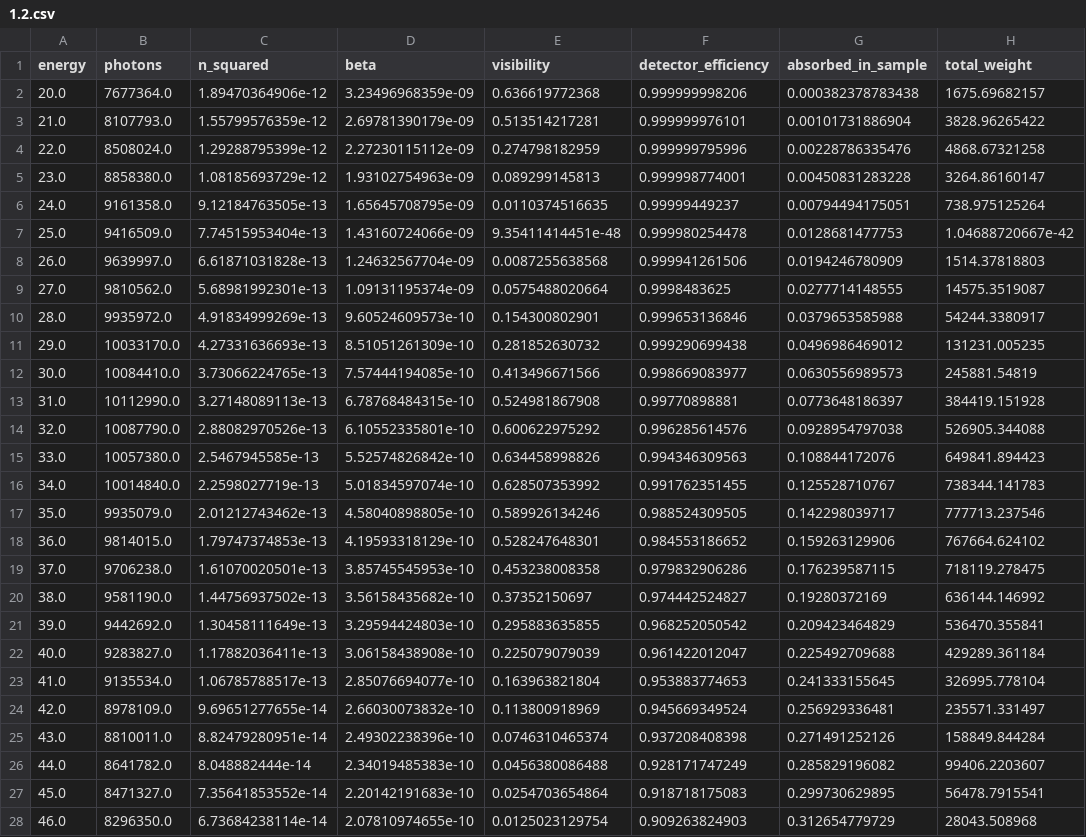
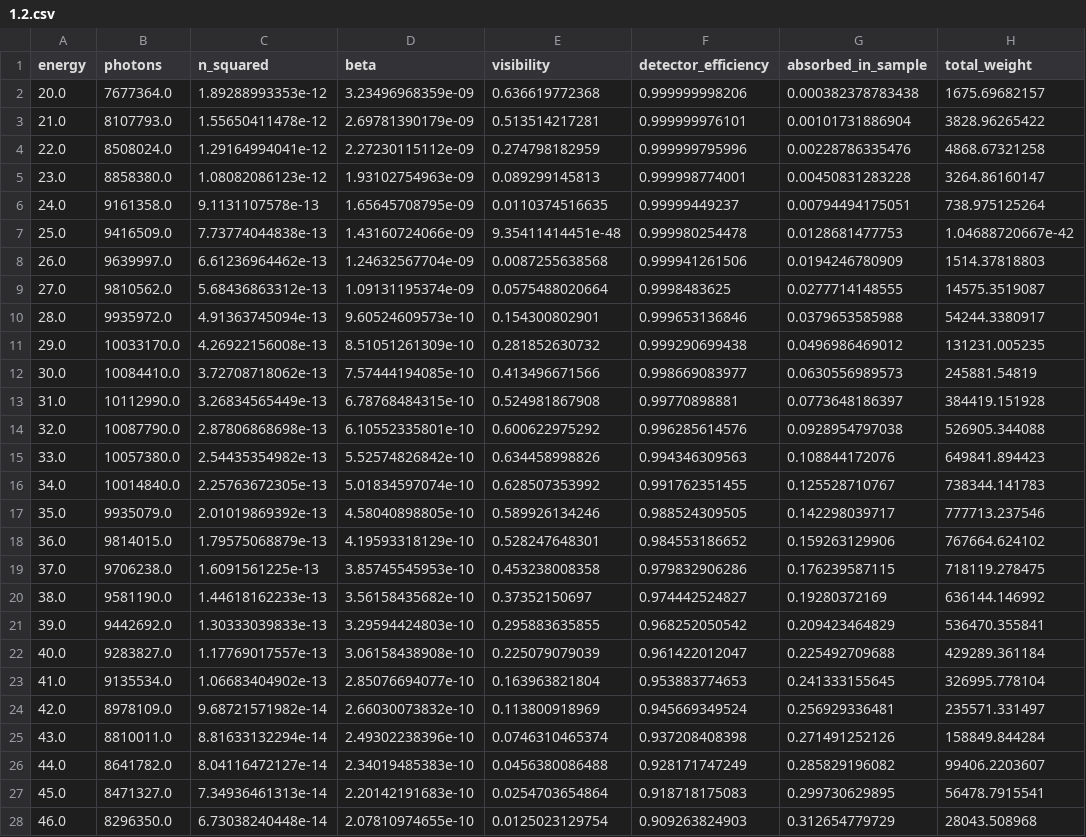
Before and after one commit to Enucatl/microspheres, a CSV file: source/data/1.2.csv, drawn as a sheet; only a part is shown; the diff covers the shown part only; the diff names each change by its address in the sheet, - before the commit and + after, or states it on an @@ line.

Commit message:
tried to add delta/beta of air, no change

```diff
--- a/source/data/1.2.csv
+++ b/source/data/1.2.csv
-C2 (n_squared): 1.89470364906e-12
+C2 (n_squared): 1.89288993353e-12
-C3 (n_squared): 1.55799576359e-12
+C3 (n_squared): 1.55650411478e-12
-C4 (n_squared): 1.29288795399e-12
+C4 (n_squared): 1.29164994041e-12
-C5 (n_squared): 1.08185693729e-12
+C5 (n_squared): 1.08082086123e-12
-C6 (n_squared): 9.12184763505e-13
+C6 (n_squared): 9.1131107578e-13
-C7 (n_squared): 7.74515953404e-13
+C7 (n_squared): 7.73774044838e-13
-C8 (n_squared): 6.61871031828e-13
+C8 (n_squared): 6.61236964462e-13
-C9 (n_squared): 5.68981992301e-13
+C9 (n_squared): 5.68436863312e-13
-C10 (n_squared): 4.91834999269e-13
+C10 (n_squared): 4.91363745094e-13
-C11 (n_squared): 4.27331636693e-13
+C11 (n_squared): 4.26922156008e-13
-C12 (n_squared): 3.73066224765e-13
+C12 (n_squared): 3.72708718062e-13
-C13 (n_squared): 3.27148089113e-13
+C13 (n_squared): 3.26834565449e-13
-C14 (n_squared): 2.88082970526e-13
+C14 (n_squared): 2.87806868698e-13
-C15 (n_squared): 2.5467945585e-13
+C15 (n_squared): 2.54435354982e-13
-C16 (n_squared): 2.2598027719e-13
+C16 (n_squared): 2.25763672305e-13
-C17 (n_squared): 2.01212743462e-13
+C17 (n_squared): 2.01019869392e-13
-C18 (n_squared): 1.79747374853e-13
+C18 (n_squared): 1.79575068879e-13
-C19 (n_squared): 1.61070020501e-13
+C19 (n_squared): 1.6091561225e-13
-C20 (n_squared): 1.44756937502e-13
+C20 (n_squared): 1.44618162233e-13
-C21 (n_squared): 1.30458111649e-13
+C21 (n_squared): 1.30333039833e-13
-C22 (n_squared): 1.17882036411e-13
+C22 (n_squared): 1.17769017557e-13
-C23 (n_squared): 1.06785788517e-13
+C23 (n_squared): 1.06683404902e-13
-C24 (n_squared): 9.69651277655e-14
+C24 (n_squared): 9.68721571982e-14
-C25 (n_squared): 8.82479280951e-14
+C25 (n_squared): 8.81633132294e-14
-C26 (n_squared): 8.048882444e-14
+C26 (n_squared): 8.04116472127e-14
-C27 (n_squared): 7.35641853552e-14
+C27 (n_squared): 7.34936461313e-14
-C28 (n_squared): 6.73684238114e-14
+C28 (n_squared): 6.73038240448e-14
```
Also changed, not shown: 114 edited cells elsewhere in this file, source/data/4.5.csv, 1 other file.
